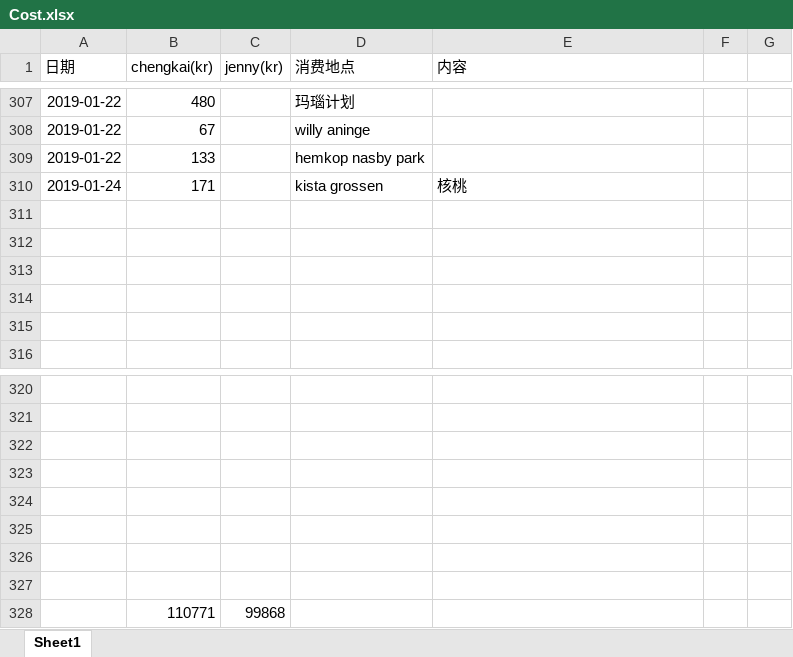
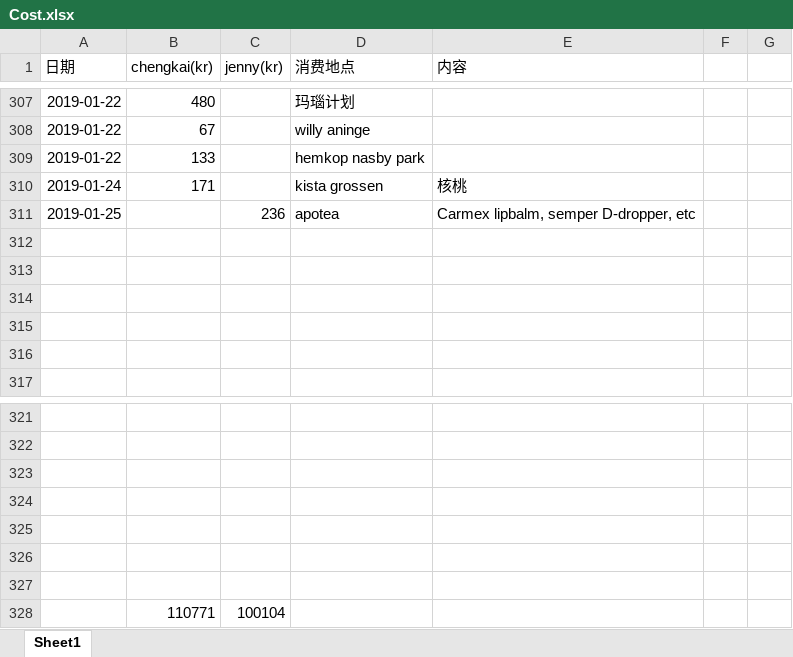
Before and after one commit to yanhuanwang/cost, an Excel workbook: Cost.xlsx, sheet Sheet1, drawn as a sheet; only a part is shown, gaps mark what is left out; values as stored, in another font and other column widths than the file's, no borders; conditional formats not drawn; removed rows and columns are numbered as before the commit, all else as after; the diff names each change by its address in the sheet, - before the commit and + after, or states it on an @@ line.

Commit message:
cost update Jan25 Jenny

```diff
--- a/Cost.xlsx (sheet Sheet1)
+++ b/Cost.xlsx (sheet Sheet1)
+row 311: 2019-01-25 |  | 236 | apotea | Carmex lipbalm, semper D-dropper, etc
-row 328: (empty)
+row 328:  | 110771 | 100104
-row 328:  | 110771 | 99868
```
